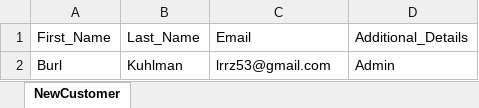
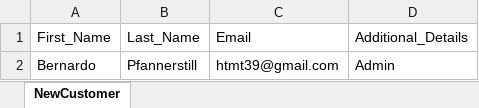
Before and after one commit to Prathameshvd/ProAutoTest, an Excel workbook: src/main/resources/Customer.xlsx, sheet NewCustomer, drawn as a sheet; values as stored, in another font and other column widths than the file's, no borders; removed rows and columns are numbered as before the commit, all else as after; the diff names each change by its address in the sheet, - before the commit and + after, or states it on an @@ line.

```diff
--- a/src/main/resources/Customer.xlsx (sheet NewCustomer)
+++ b/src/main/resources/Customer.xlsx (sheet NewCustomer)
-row 2: Burl | Kuhlman | lrrz53@gmail.com | Admin
+row 2: Bernardo | Pfannerstill | htmt39@gmail.com | Admin
```
Also changed, not shown: 6 other files.
